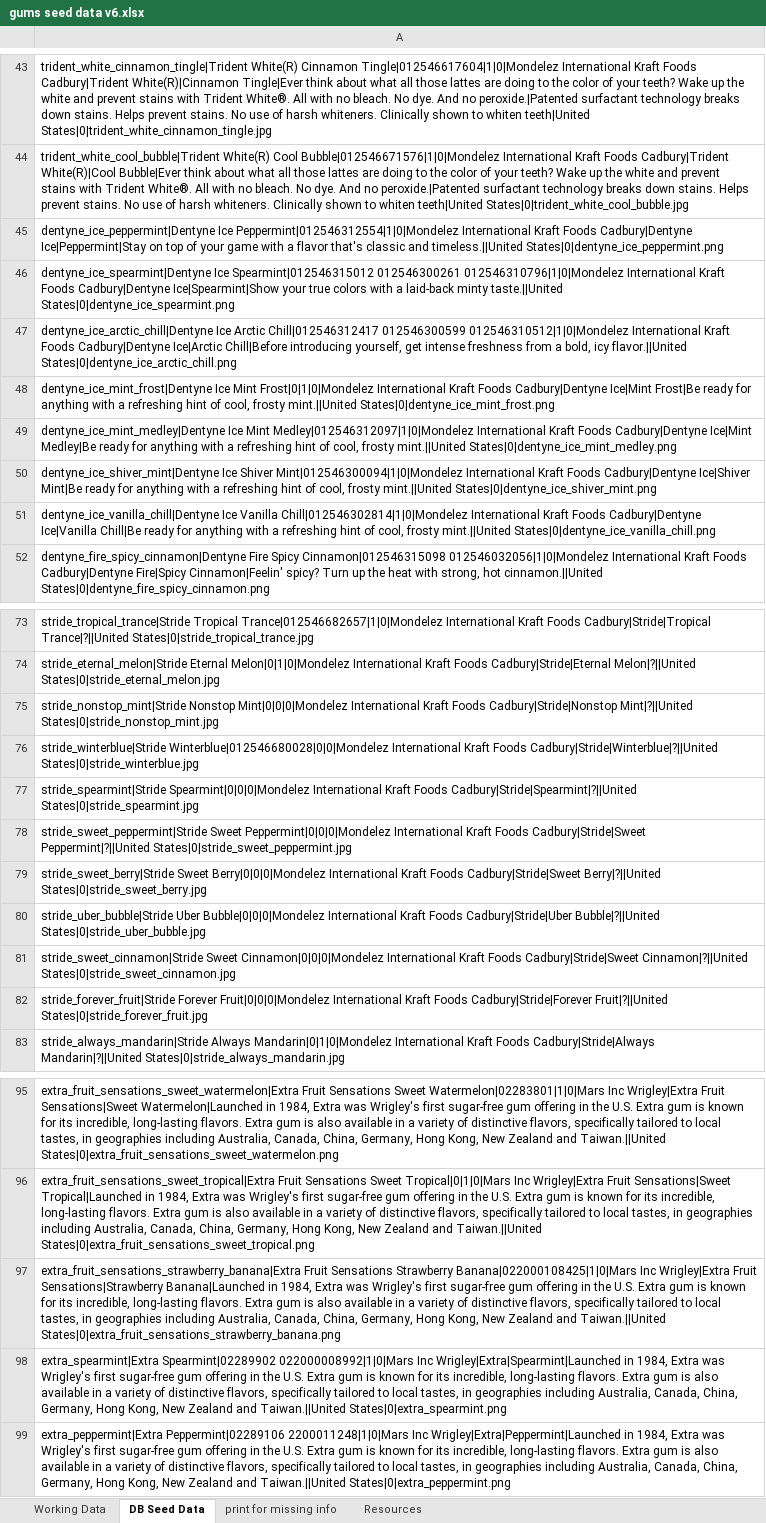
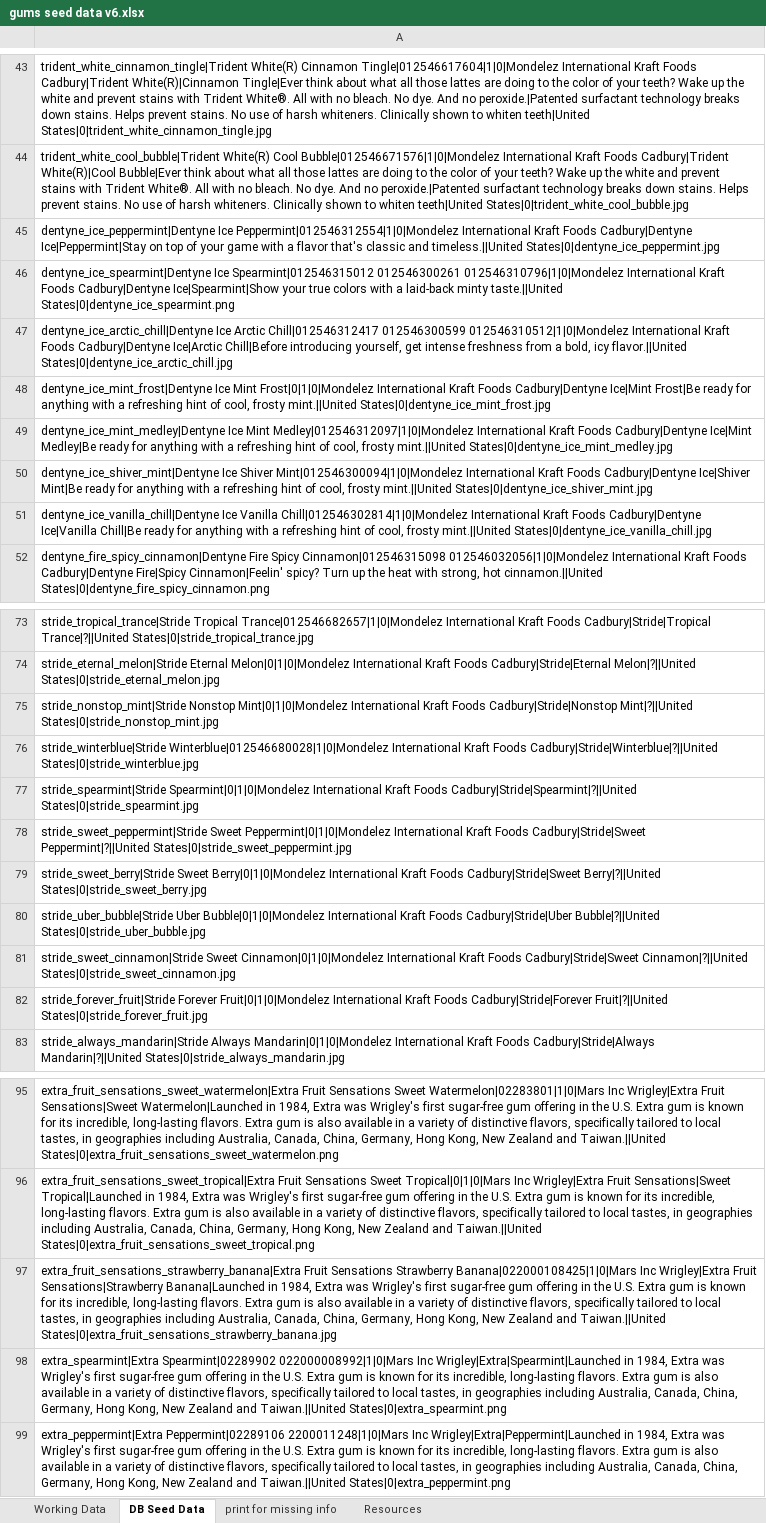
Before and after one commit to kevin-hoiland/ig, an Excel workbook: db/gums seed data v6.xlsx, sheet DB Seed Data, drawn as a sheet; only a part is shown, gaps mark what is left out; values as stored, in another font and other column widths than the file's, no borders; the diff covers the shown part only; the diff names each change by its address in the sheet, - before the commit and + after, or states it on an @@ line.

Commit message:
work on gum seed data
all existing are uploading correctly now

```diff
--- a/db/gums seed data v6.xlsx (sheet DB Seed Data)
+++ b/db/gums seed data v6.xlsx (sheet DB Seed Data)
-A45: …and timeless.||United States|0|dentyne_ice_peppermint.png
+A45: …and timeless.||United States|0|dentyne_ice_peppermint.jpg
-A47: …icy flavor.||United States|0|dentyne_ice_arctic_chill.png
+A47: …icy flavor.||United States|0|dentyne_ice_arctic_chill.jpg
-A48: …frosty mint.||United States|0|dentyne_ice_mint_frost.png
+A48: …frosty mint.||United States|0|dentyne_ice_mint_frost.jpg
-A49: …frosty mint.||United States|0|dentyne_ice_mint_medley.png
+A49: …frosty mint.||United States|0|dentyne_ice_mint_medley.jpg
-A50: …frosty mint.||United States|0|dentyne_ice_shiver_mint.png
+A50: …frosty mint.||United States|0|dentyne_ice_shiver_mint.jpg
-A51: …frosty mint.||United States|0|dentyne_ice_vanilla_chill.png
+A51: …frosty mint.||United States|0|dentyne_ice_vanilla_chill.jpg
-A75: stride_nonstop_mint|Stride Nonstop Mint|0|0|0|Mondelez International Kraft…
+A75: stride_nonstop_mint|Stride Nonstop Mint|0|1|0|Mondelez International Kraft…
-A76: stride_winterblue|Stride Winterblue|012546680028|0|0|Mondelez International Kraft…
+A76: stride_winterblue|Stride Winterblue|012546680028|1|0|Mondelez International Kraft…
-A77: stride_spearmint|Stride Spearmint|0|0|0|Mondelez International Kraft…
+A77: stride_spearmint|Stride Spearmint|0|1|0|Mondelez International Kraft…
-A78: stride_sweet_peppermint|Stride Sweet Peppermint|0|0|0|Mondelez International Kraft…
+A78: stride_sweet_peppermint|Stride Sweet Peppermint|0|1|0|Mondelez International Kraft…
-A79: stride_sweet_berry|Stride Sweet Berry|0|0|0|Mondelez International Kraft…
+A79: stride_sweet_berry|Stride Sweet Berry|0|1|0|Mondelez International Kraft…
-A80: stride_uber_bubble|Stride Uber Bubble|0|0|0|Mondelez International Kraft…
+A80: stride_uber_bubble|Stride Uber Bubble|0|1|0|Mondelez International Kraft…
-A81: stride_sweet_cinnamon|Stride Sweet Cinnamon|0|0|0|Mondelez International Kraft…
+A81: stride_sweet_cinnamon|Stride Sweet Cinnamon|0|1|0|Mondelez International Kraft…
-A82: stride_forever_fruit|Stride Forever Fruit|0|0|0|Mondelez International Kraft…
+A82: stride_forever_fruit|Stride Forever Fruit|0|1|0|Mondelez International Kraft…
-A97: …and Taiwan.||United States|0|extra_fruit_sensations_strawberry_banana.png
+A97: …and Taiwan.||United States|0|extra_fruit_sensations_strawberry_banana.jpg
```
Also changed, not shown: 77 added rows and 5 edited cells elsewhere in this sheet, sheet Working Data, 37 other files.
